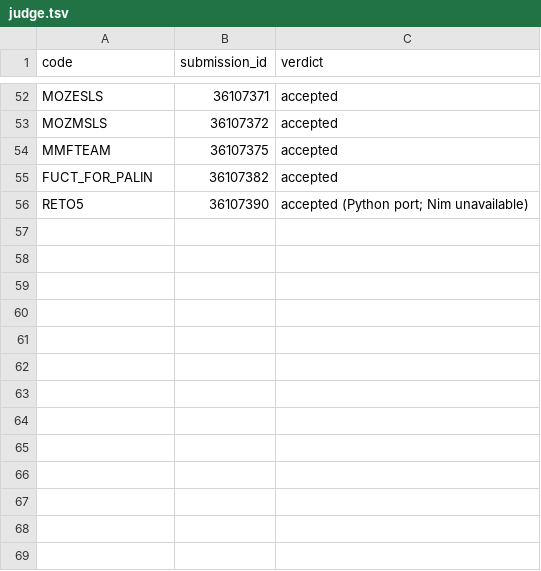
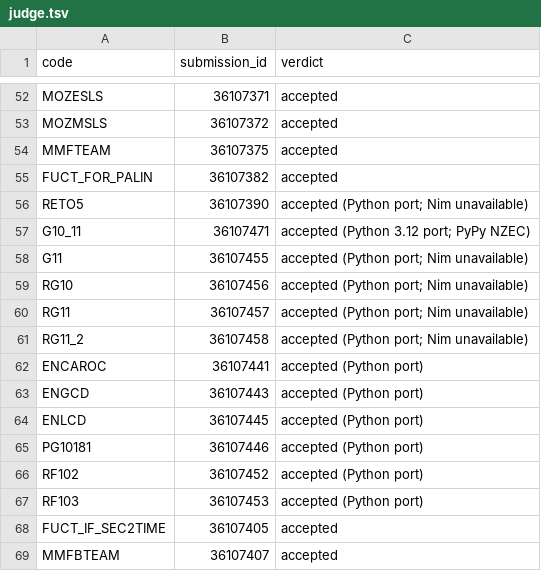
Before and after one commit to VisionPZ/SPOJ, a TSV file: .spoj/judge.tsv, drawn as a sheet; only a part is shown, gaps mark what is left out.

Commit message:
docs: record more judge verdicts

```diff
--- a/.spoj/judge.tsv
+++ b/.spoj/judge.tsv
@@ -56 +56,14 @@ FUCT_FOR_PALIN	36107382	accepted
 RETO5	36107390	accepted (Python port; Nim unavailable)
+G10_11	36107471	accepted (Python 3.12 port; PyPy NZEC)
+G11	36107455	accepted (Python port; Nim unavailable)
+RG10	36107456	accepted (Python port; Nim unavailable)
+RG11	36107457	accepted (Python port; Nim unavailable)
+RG11_2	36107458	accepted (Python port; Nim unavailable)
+ENCAROC	36107441	accepted (Python port)
+ENGCD	36107443	accepted (Python port)
+ENLCD	36107445	accepted (Python port)
+PG10181	36107446	accepted (Python port)
+RF102	36107452	accepted (Python port)
+RF103	36107453	accepted (Python port)
+FUCT_IF_SEC2TIME	36107405	accepted
+MMFBTEAM	36107407	accepted
```
